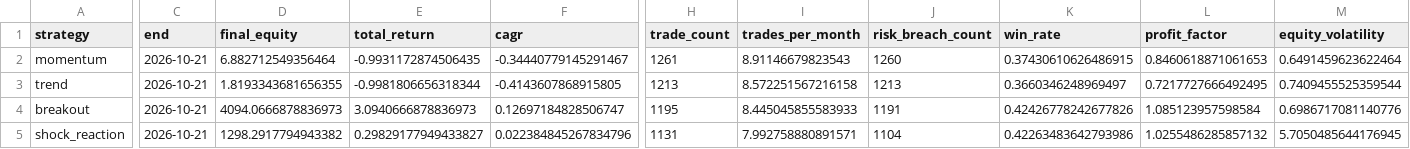
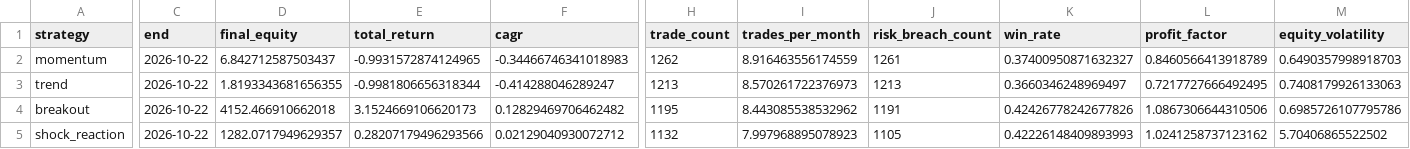
Before and after one commit to newbiezzzzz/leverage-system, a CSV file: research/results/baseline_no_costs.csv, drawn as a sheet; only a part is shown, gaps mark what is left out; the diff covers the shown part only; the diff names each change by its address in the sheet, - before the commit and + after, or states it on an @@ line.

```diff
--- a/research/results/baseline_no_costs.csv
+++ b/research/results/baseline_no_costs.csv
-C2:C5 (end): 2026-10-21
+C2:C5 (end): 2026-10-22
-D2 (final_equity): 6.882712549356464
+D2 (final_equity): 6.842712587503437
-E2 (total_return): -0.9931172874506435
+E2 (total_return): -0.9931572874124965
-F2 (cagr): -0.34440779145291467
+F2 (cagr): -0.34466746341018983
-H2 (trade_count): 1261
+H2 (trade_count): 1262
-I2 (trades_per_month): 8.91146679823543
+I2 (trades_per_month): 8.916463556174559
-J2 (risk_breach_count): 1260
+J2 (risk_breach_count): 1261
-K2 (win_rate): 0.37430610626486915
+K2 (win_rate): 0.37400950871632327
-L2 (profit_factor): 0.8460618871061653
+L2 (profit_factor): 0.8460566413918789
-M2 (equity_volatility): 0.6491459623622464
+M2 (equity_volatility): 0.6490357998918703
-F3 (cagr): -0.4143607868915805
+F3 (cagr): -0.414288046289247
-I3 (trades_per_month): 8.572251567216158
+I3 (trades_per_month): 8.570261722376973
-M3 (equity_volatility): 0.7409455525359544
+M3 (equity_volatility): 0.7408179926133063
-D4 (final_equity): 4094.0666878836973
+D4 (final_equity): 4152.466910662018
-E4 (total_return): 3.0940666878836973
+E4 (total_return): 3.1524669106620173
-F4 (cagr): 0.12697184828506747
+F4 (cagr): 0.12829469706462482
-I4 (trades_per_month): 8.445045855583933
+I4 (trades_per_month): 8.443085538532962
-L4 (profit_factor): 1.085123957598584
+L4 (profit_factor): 1.0867306644310506
-M4 (equity_volatility): 0.6986717081140776
+M4 (equity_volatility): 0.6985726107795786
-D5 (final_equity): 1298.2917794943382
+D5 (final_equity): 1282.0717949629357
-E5 (total_return): 0.29829177949433827
+E5 (total_return): 0.28207179496293566
-F5 (cagr): 0.022384845267834796
+F5 (cagr): 0.02129040930072712
-H5 (trade_count): 1131
+H5 (trade_count): 1132
-I5 (trades_per_month): 7.992758880891571
+I5 (trades_per_month): 7.997968895078923
-J5 (risk_breach_count): 1104
+J5 (risk_breach_count): 1105
-K5 (win_rate): 0.42263483642793986
+K5 (win_rate): 0.42226148409893993
-L5 (profit_factor): 1.0255486285857132
+L5 (profit_factor): 1.0241258737123162
-M5 (equity_volatility): 5.7050485644176945
+M5 (equity_volatility): 5.70406865522502
```
Also changed, not shown: 61 edited cells elsewhere in this file, research/results/baseline_results.csv, research/results/pattern_discovery.csv, 29 other files.
